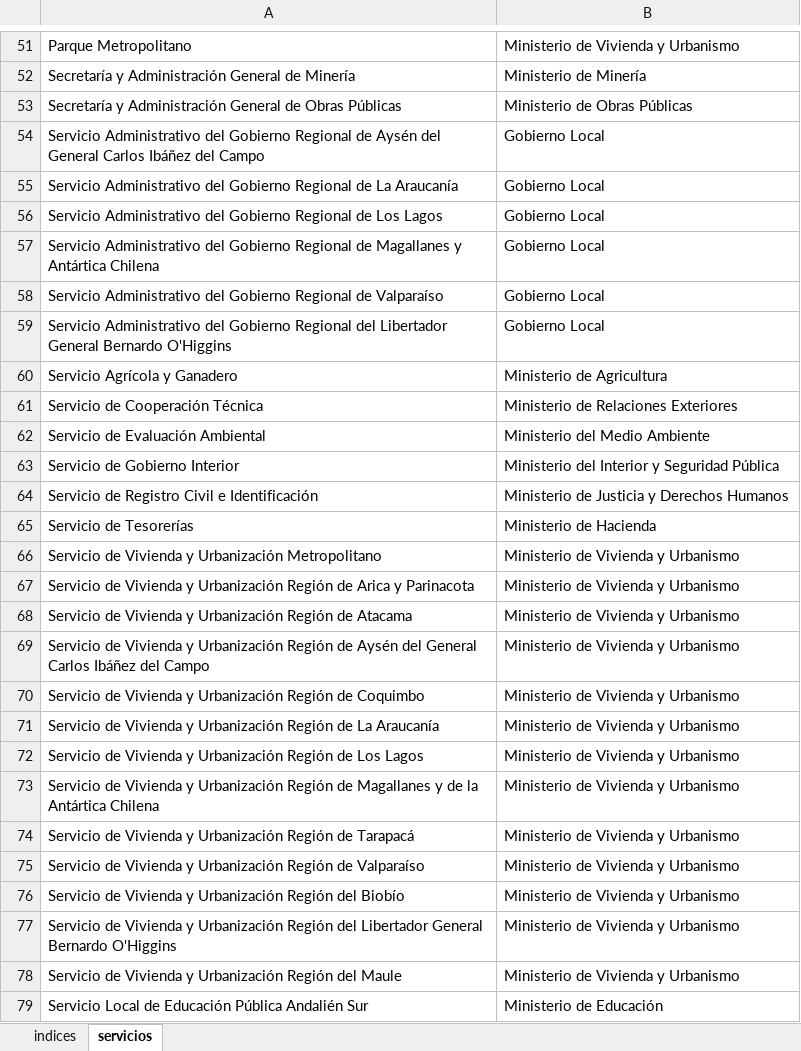
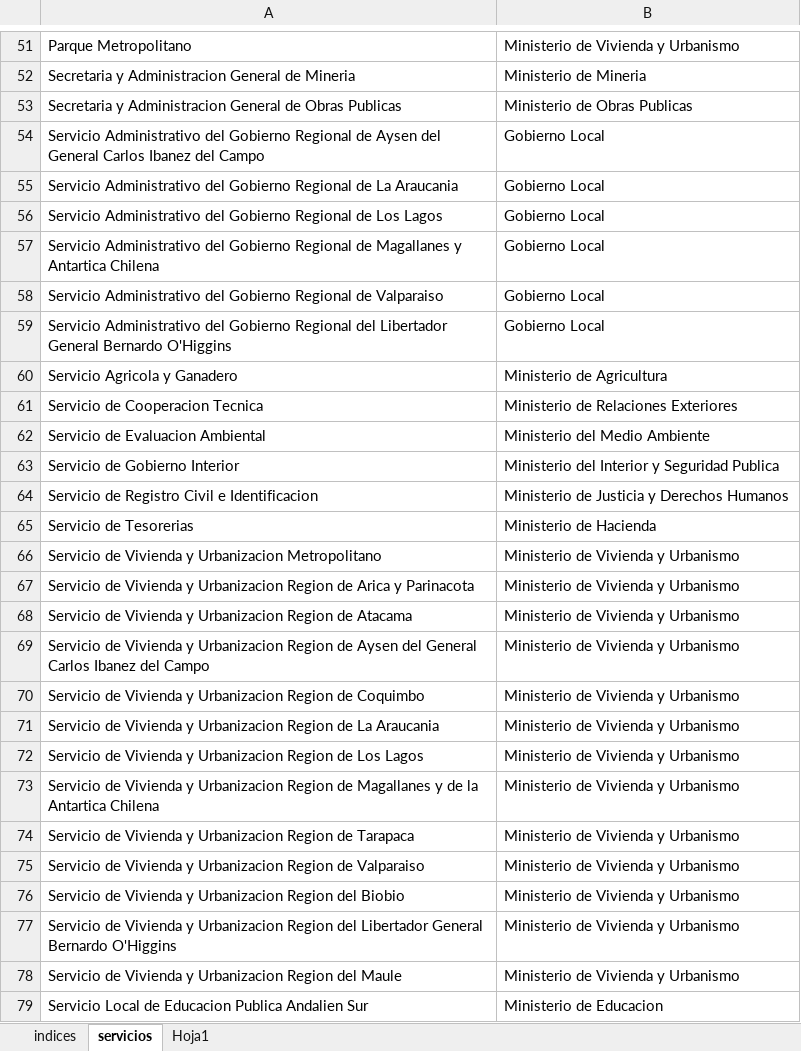
Before and after one commit to cgonzalezavalos/encuesta, an Excel workbook: Maestros.xlsx, sheet servicios, drawn as a sheet; only a part is shown, gaps mark what is left out; values as stored, in another font and other column widths than the file's, no borders; the diff covers the shown part only; the diff names each change by its address in the sheet, - before the commit and + after, or states it on an @@ line.

```diff
--- a/Maestros.xlsx (sheet servicios)
+++ b/Maestros.xlsx (sheet servicios)
+sheet tab: Hoja1
-A52: Secretaría y Administración General de Minería
+A52: Secretaria y Administracion General de Mineria
-B52: Ministerio de Minería
+B52: Ministerio de Mineria
-A53: Secretaría y Administración General de Obras Públicas
+A53: Secretaria y Administracion General de Obras Publicas
-B53: Ministerio de Obras Públicas
+B53: Ministerio de Obras Publicas
-A54: …Regional de Aysén del General Carlos Ibáñez del Campo
+A54: …Regional de Aysen del General Carlos Ibanez del Campo
-A55: …de La Araucanía
+A55: …de La Araucania
-A57: …Magallanes y Antártica Chilena
+A57: …Magallanes y Antartica Chilena
-A58: …Regional de Valparaíso
+A58: …Regional de Valparaiso
-A60: Servicio Agrícola y Ganadero
+A60: Servicio Agricola y Ganadero
-A61: Servicio de Cooperación Técnica
+A61: Servicio de Cooperacion Tecnica
-A62: Servicio de Evaluación Ambiental
+A62: Servicio de Evaluacion Ambiental
-B63: Ministerio del Interior y Seguridad Pública
+B63: Ministerio del Interior y Seguridad Publica
-A64: Servicio de Registro Civil e Identificación
+A64: Servicio de Registro Civil e Identificacion
-A65: Servicio de Tesorerías
+A65: Servicio de Tesorerias
-A66: …Vivienda y Urbanización Metropolitano
+A66: …Vivienda y Urbanizacion Metropolitano
-A67: …Vivienda y Urbanización Región de Arica…
+A67: …Vivienda y Urbanizacion Region de Arica…
-A68: …Vivienda y Urbanización Región de Atacama
+A68: …Vivienda y Urbanizacion Region de Atacama
-A69: …Vivienda y Urbanización Región de Aysén del General Carlos Ibáñez del Campo
+A69: …Vivienda y Urbanizacion Region de Aysen del General Carlos Ibanez del Campo
-A70: …Vivienda y Urbanización Región de Coquimbo
+A70: …Vivienda y Urbanizacion Region de Coquimbo
-A71: …Vivienda y Urbanización Región de La Araucanía
+A71: …Vivienda y Urbanizacion Region de La Araucania
-A72: …Vivienda y Urbanización Región de Los…
+A72: …Vivienda y Urbanizacion Region de Los…
-A73: …Vivienda y Urbanización Región de Magallanes y de la Antártica Chilena
+A73: …Vivienda y Urbanizacion Region de Magallanes y de la Antartica Chilena
-A74: …Vivienda y Urbanización Región de Tarapacá
+A74: …Vivienda y Urbanizacion Region de Tarapaca
-A75: …Vivienda y Urbanización Región de Valparaíso
+A75: …Vivienda y Urbanizacion Region de Valparaiso
-A76: …Vivienda y Urbanización Región del Biobío
+A76: …Vivienda y Urbanizacion Region del Biobio
-A77: …Vivienda y Urbanización Región del Libertador…
+A77: …Vivienda y Urbanizacion Region del Libertador…
-A78: …Vivienda y Urbanización Región del Maule
+A78: …Vivienda y Urbanizacion Region del Maule
-A79: …Local de Educación Pública Andalién Sur
+A79: …Local de Educacion Publica Andalien Sur
-B79: Ministerio de Educación
+B79: Ministerio de Educacion
```
Also changed, not shown: 126 edited cells elsewhere in this sheet, 2 other files.
